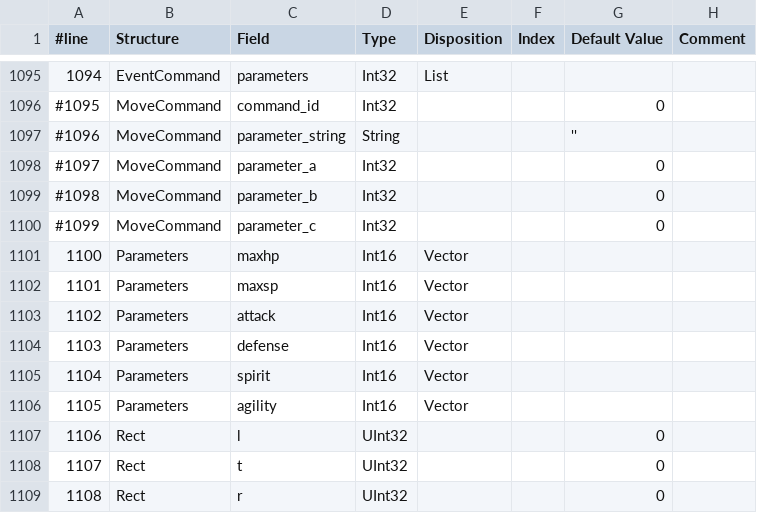
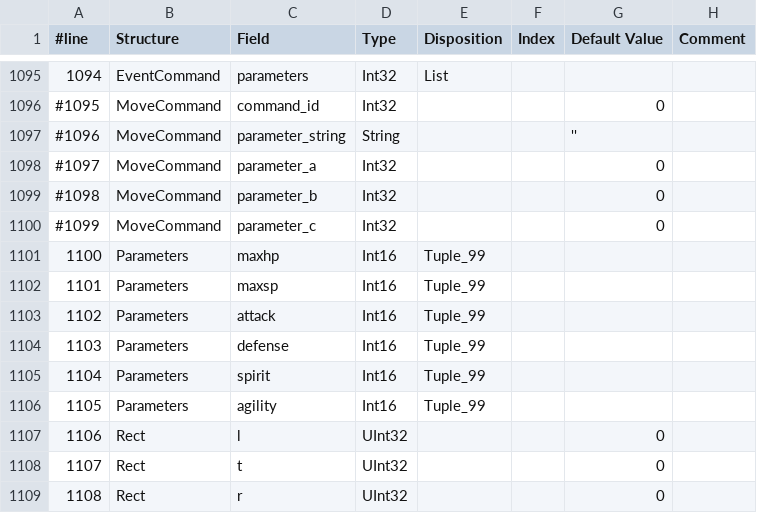
Before and after one commit to BruJu/JavaLCFReader, a CSV file: ressources/liblcf/fields.csv, drawn as a sheet; only a part is shown, gaps mark what is left out.

Commit message:
Creation de la disposition tuple

```diff
--- a/ressources/liblcf/fields.csv
+++ b/ressources/liblcf/fields.csv
@@ -1100,8 +1100,8 @@
 #1099,MoveCommand,parameter_c,Int32,,,0,
-1100,Parameters,maxhp,Int16,Vector,,,
-1101,Parameters,maxsp,Int16,Vector,,,
-1102,Parameters,attack,Int16,Vector,,,
-1103,Parameters,defense,Int16,Vector,,,
-1104,Parameters,spirit,Int16,Vector,,,
-1105,Parameters,agility,Int16,Vector,,,
+1100,Parameters,maxhp,Int16,Tuple_99,,,
+1101,Parameters,maxsp,Int16,Tuple_99,,,
+1102,Parameters,attack,Int16,Tuple_99,,,
+1103,Parameters,defense,Int16,Tuple_99,,,
+1104,Parameters,spirit,Int16,Tuple_99,,,
+1105,Parameters,agility,Int16,Tuple_99,,,
 1106,Rect,l,UInt32,,,0,
```
Also changed, not shown: 4 other files.
